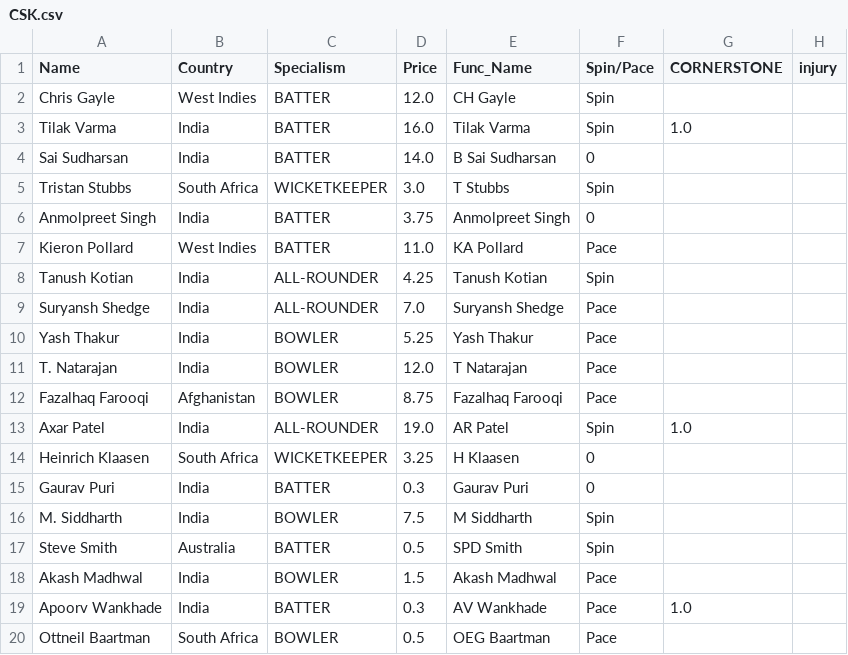
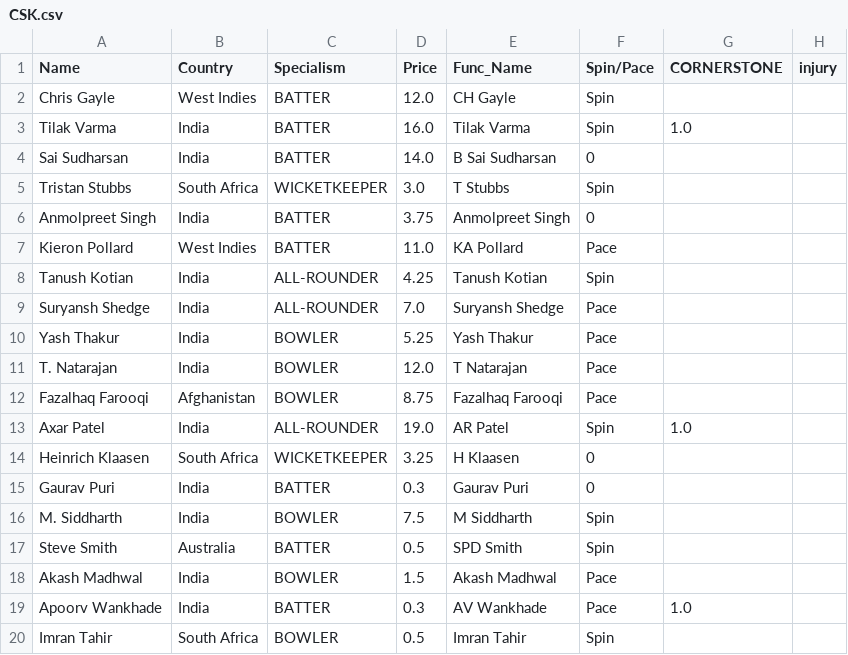
Before and after one commit to RoumyaDas/SPL, a CSV file: SPL/data/Squads/CSK.csv, drawn as a sheet.

```diff
--- a/SPL/data/Squads/CSK.csv
+++ b/SPL/data/Squads/CSK.csv
@@ -19,2 +19,2 @@ Akash Madhwal,India,BOWLER,1.5,Akash Madhwal,Pace,,
 Apoorv Wankhade,India,BATTER,0.3,AV Wankhade,Pace,1.0,
-Ottneil Baartman,South Africa,BOWLER,0.5,OEG Baartman,Pace,,
+Imran Tahir,South Africa,BOWLER,0.5,Imran Tahir,Spin,,
```
Also changed, not shown: SPL/data/Squads/PBKS.csv, SPL/data/Squads/RCB.csv, 1 other file.
